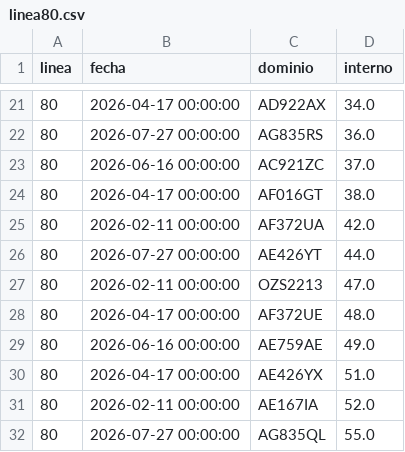
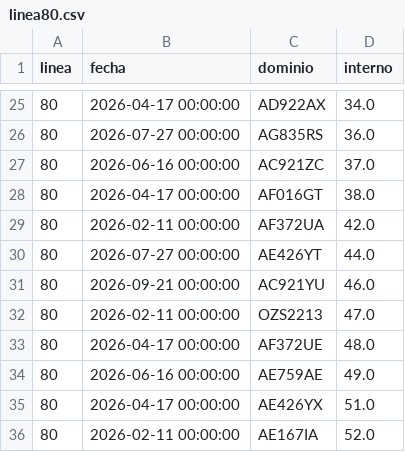
Before and after one commit to SanLean17/parque-movil-ftr, a CSV file: controlados/linea80.csv, drawn as a sheet; only a part is shown, gaps mark what is left out; the shorter side is filled out with more unchanged rows; the diff covers the shown part only.

```diff
--- a/controlados/linea80.csv
+++ b/controlados/linea80.csv
@@ -26,2 +30,3 @@
 80,2026-07-27 00:00:00,AE426YT,44.0
+80,2026-09-21 00:00:00,AC921YU,46.0
 80,2026-02-11 00:00:00,OZS2213,47.0
```
Also changed, not shown: 8 added rows elsewhere in this file, 1 other file.
